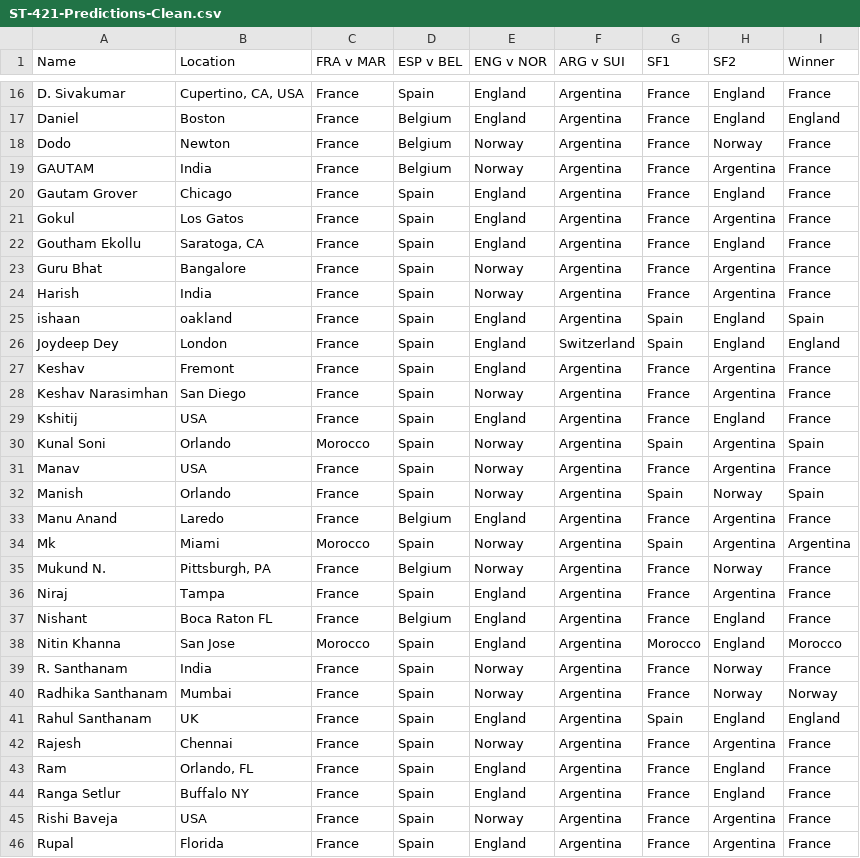
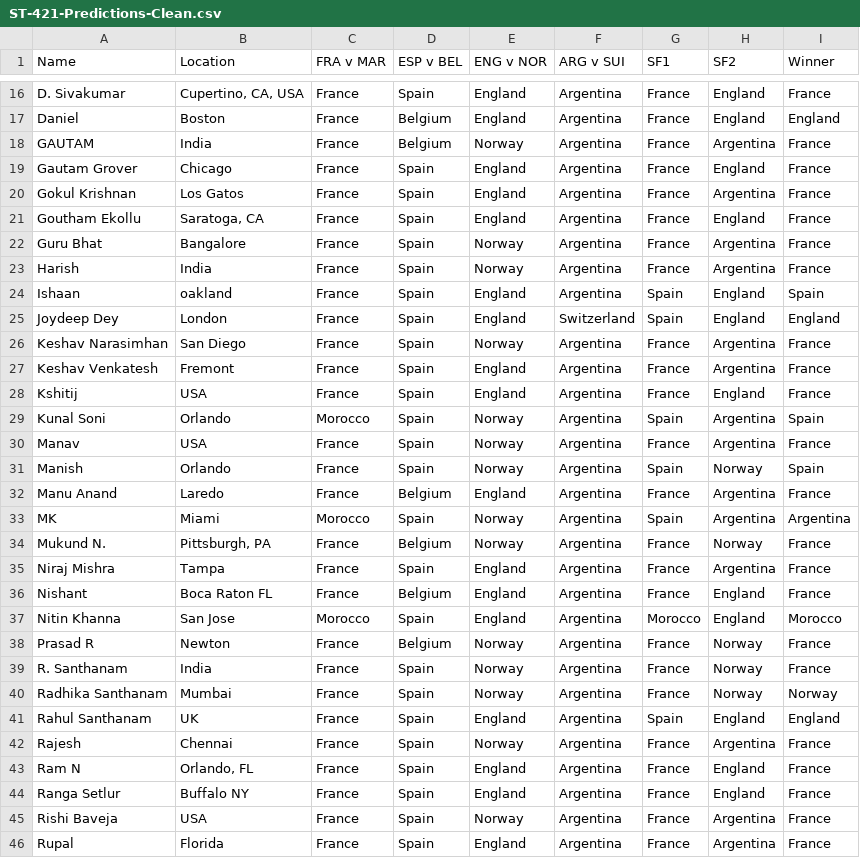
Before and after one commit to Ram-N/prediction-contests, a CSV file: active-contest/data/predictions/ST-421-Predictions-Clean.csv, drawn as a sheet; only a part is shown, gaps mark what is left out; the diff covers the shown part only.

Commit message:
fix(fifa-2026): use canonical names via email in ST-421, restore dropped overall table entries

```diff
--- a/active-contest/data/predictions/ST-421-Predictions-Clean.csv
+++ b/active-contest/data/predictions/ST-421-Predictions-Clean.csv
@@ -17,6 +17,5 @@ D. Sivakumar,"Cupertino, CA, USA",France,Spain,England,Argentina,France,England,
 Daniel,Boston,France,Belgium,England,Argentina,France,England,England
-Dodo,Newton,France,Belgium,Norway,Argentina,France,Norway,France
 GAUTAM,India,France,Belgium,Norway,Argentina,France,Argentina,France
 Gautam Grover,Chicago,France,Spain,England,Argentina,France,England,France
-Gokul,Los Gatos,France,Spain,England,Argentina,France,Argentina,France
+Gokul Krishnan,Los Gatos,France,Spain,England,Argentina,France,Argentina,France
 Goutham Ekollu,"Saratoga, CA",France,Spain,England,Argentina,France,England,France
@@ -24,6 +23,6 @@ Guru Bhat,Bangalore,France,Spain,Norway,Argentina,France,Argentina,France
 Harish,India,France,Spain,Norway,Argentina,France,Argentina,France
-ishaan,oakland,France,Spain,England,Argentina,Spain,England,Spain
+Ishaan,oakland,France,Spain,England,Argentina,Spain,England,Spain
 Joydeep Dey,London,France,Spain,England,Switzerland,Spain,England,England
-Keshav,Fremont,France,Spain,England,Argentina,France,Argentina,France
 Keshav Narasimhan,San Diego,France,Spain,Norway,Argentina,France,Argentina,France
+Keshav Venkatesh,Fremont,France,Spain,England,Argentina,France,Argentina,France
 Kshitij,USA,France,Spain,England,Argentina,France,England,France
@@ -33,7 +32,8 @@ Manish,Orlando,France,Spain,Norway,Argentina,Spain,Norway,Spain
 Manu Anand,Laredo,France,Belgium,England,Argentina,France,Argentina,France
-Mk,Miami,Morocco,Spain,Norway,Argentina,Spain,Argentina,Argentina
+MK,Miami,Morocco,Spain,Norway,Argentina,Spain,Argentina,Argentina
 Mukund N.,"Pittsburgh, PA",France,Belgium,Norway,Argentina,France,Norway,France
-Niraj,Tampa,France,Spain,England,Argentina,France,Argentina,France
+Niraj Mishra,Tampa,France,Spain,England,Argentina,France,Argentina,France
 Nishant,Boca Raton FL,France,Belgium,England,Argentina,France,England,France
 Nitin Khanna,San Jose,Morocco,Spain,England,Argentina,Morocco,England,Morocco
+Prasad R,Newton,France,Belgium,Norway,Argentina,France,Norway,France
 R. Santhanam,India,France,Spain,Norway,Argentina,France,Norway,France
@@ -42,3 +42,3 @@ Rahul Santhanam,UK,France,Spain,England,Argentina,Spain,England,England
 Rajesh,Chennai,France,Spain,Norway,Argentina,France,Argentina,France
-Ram,"Orlando, FL",France,Spain,England,Argentina,France,England,France
+Ram N,"Orlando, FL",France,Spain,England,Argentina,France,England,France
 Ranga Setlur,Buffalo NY,France,Spain,England,Argentina,France,England,France
```
Also changed, not shown: 5 edited cells elsewhere in this file, 5 other files.
